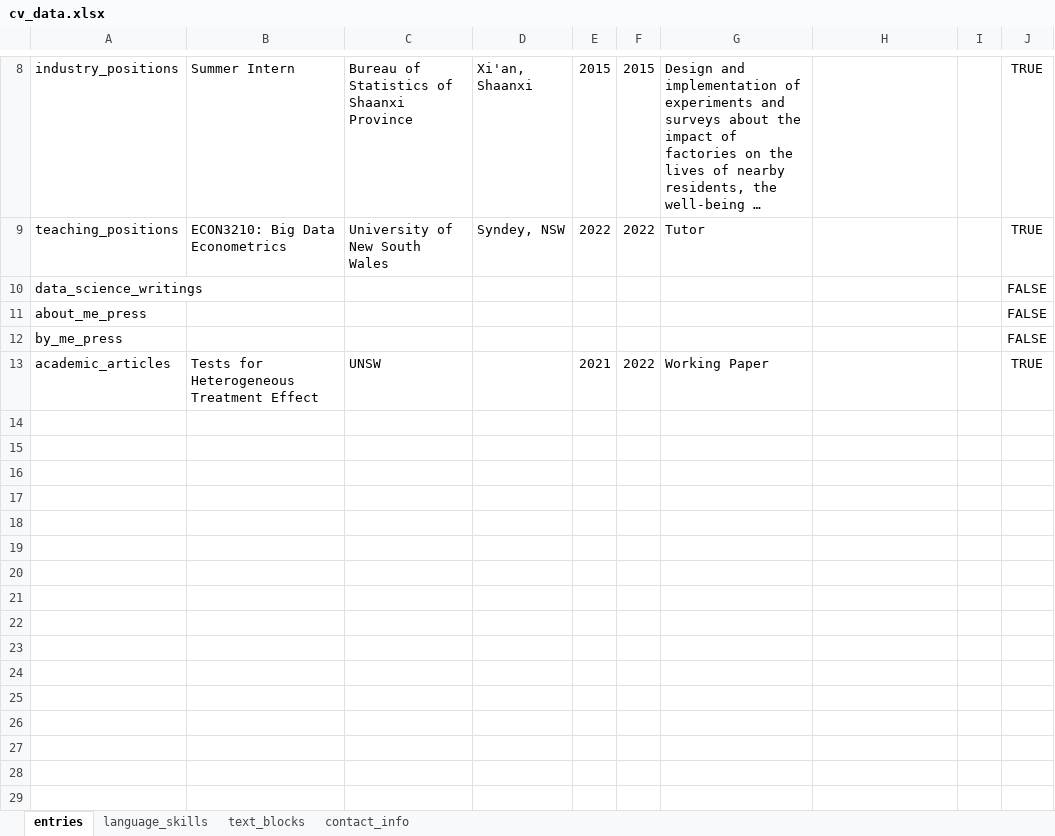
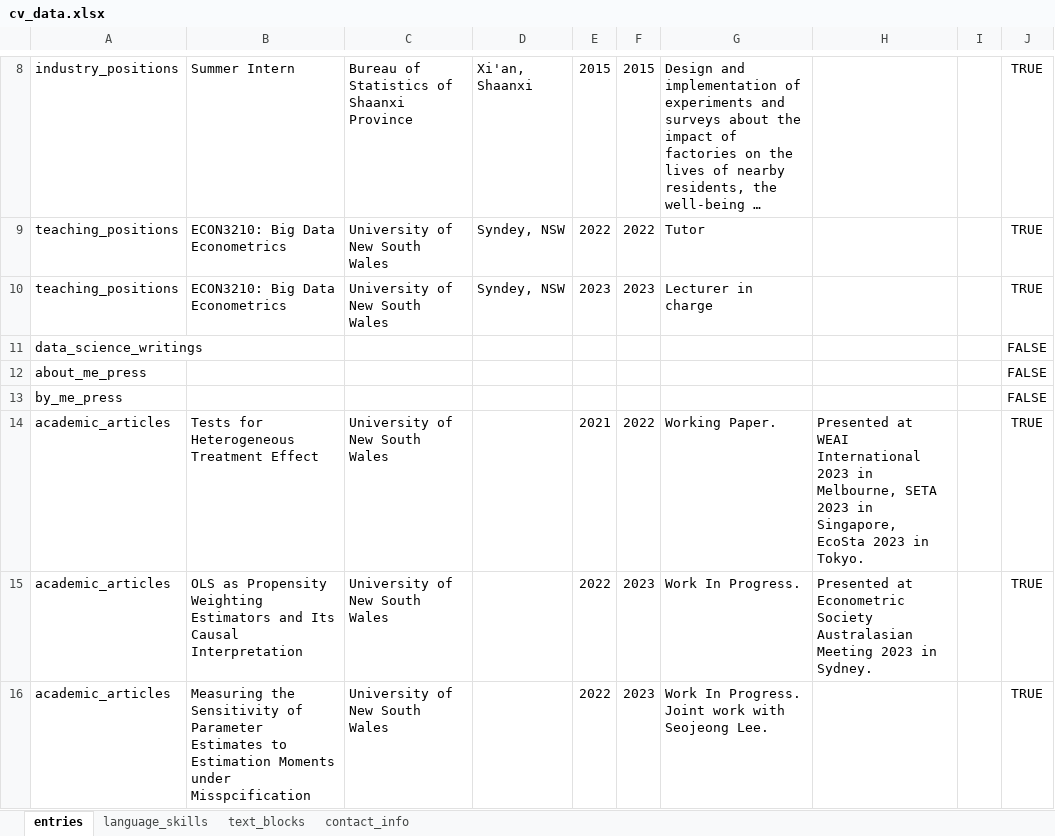
Before and after one commit to miryo87s/datadrivencv, an Excel workbook: cv_data.xlsx, sheet entries, drawn as a sheet; only a part is shown, gaps mark what is left out; long unchanged cells end in …; values as stored, in another font and other column widths than the file's, no borders; addresses are those after the commit; the diff names each change by its address in the sheet, - before the commit and + after, or states it on an @@ line.

```diff
--- a/cv_data.xlsx (sheet entries)
+++ b/cv_data.xlsx (sheet entries)
+row 10: teaching_positions | ECON3210: Big Data Econometrics | University of New South Wales | Syndey, NSW | 2023 | 2023 | Lecturer in charge |  |  | TRUE
-C14: UNSW
+C14: University of New South Wales
-G14: Working Paper
+G14: Working Paper.
-H14: (empty)
+H14: Presented at WEAI International 2023 in Melbourne, SETA 2023 in Singapore, EcoSta 2023 in Tokyo.
+row 15: academic_articles | OLS as Propensity Weighting Estimators and Its Causal Interpretation | University of New South Wales |  | 2022 | 2023 | Work In Progress. | Presented at Econometric Society Australasian Meeting 2023 in Sydney. |  | TRUE
+row 16: academic_articles | Measuring the Sensitivity of Parameter Estimates to Estimation Moments under Misspcification | University of New South Wales |  | 2022 | 2023 | Work In Progress. Joint work with Seojeong Lee. |  |  | TRUE
```
Also changed, not shown: 3 other files.
